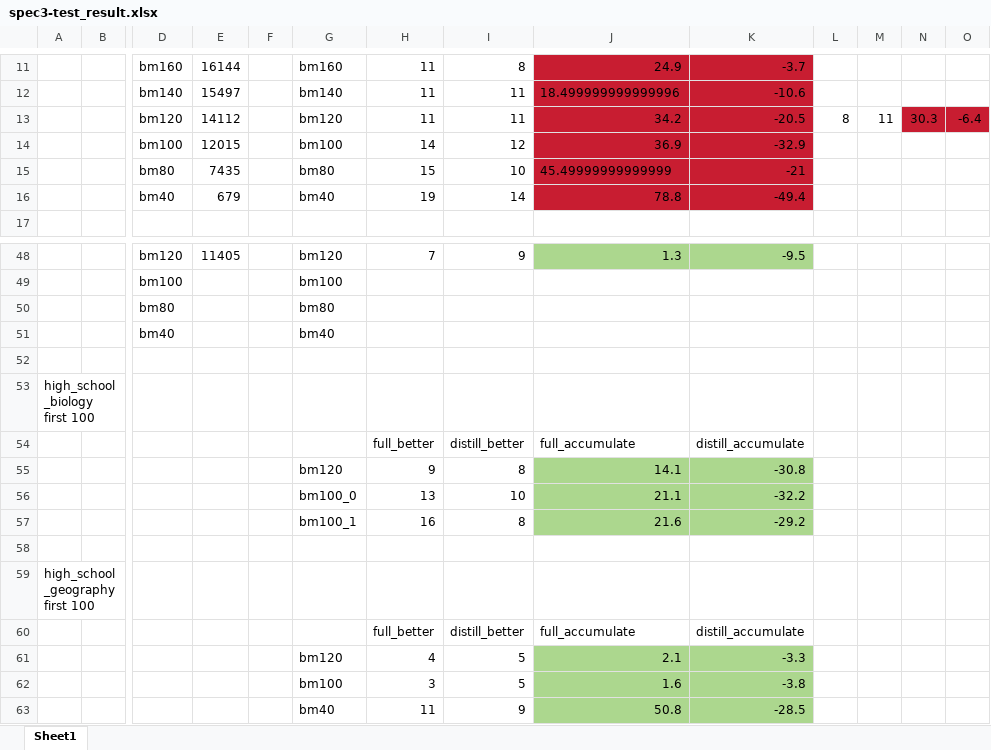
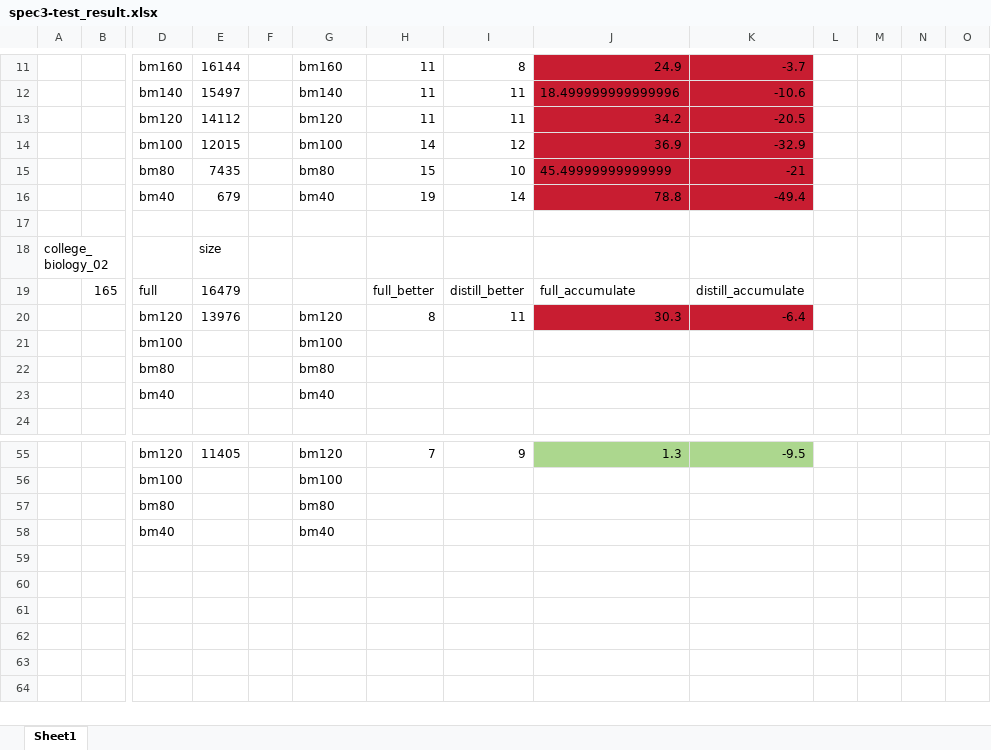
Before and after one commit to residual-scaling/experiment_result, an Excel workbook: backstage_llm/noblank-newtokenize/spec3-test_result.xlsx, sheet Sheet1, drawn as a sheet; only a part is shown, gaps mark what is left out; values as stored, in another font and other column widths than the file's, no borders; removed rows and columns are numbered as before the commit, all else as after; rows hold the shown columns only; the diff covers the shown part only; the diff names each change by its address in the sheet, - before the commit and + after, or states it on an @@ line.

Commit message:
Update spec3-test_result.xlsx

```diff
--- a/backstage_llm/noblank-newtokenize/spec3-test_result.xlsx (sheet Sheet1)
+++ b/backstage_llm/noblank-newtokenize/spec3-test_result.xlsx (sheet Sheet1)
-L13: 8
+L13: (empty)
-M13: 11
+M13: (empty)
-N13: 30.3
+N13: (empty)
-N13:O13 fill: #C81D31
+N13:O13 fill: none
-O13: -6.4
+O13: (empty)
+row 17: (empty)
+row 18: college_biology_02 |  |  | size
+row 19:  | 165 | full | 16479 |  |  | full_better | distill_better | full_accumulate | distill_accumulate
+row 20:  |  | bm120 | 13976 |  | bm120 | 8 | 11 | 30.3 | -6.4
+row 21:  |  | bm100 |  |  | bm100
+row 22:  |  | bm80 |  |  | bm80
+row 23:  |  | bm40 |  |  | bm40
-row 52: (empty)
-row 53: high_school_biology first 100
-row 54:  |  |  |  |  |  | full_better | distill_better | full_accumulate | distill_accumulate
-row 55:  |  |  |  |  | bm120 | 9 | 8 | 14.1 | -30.8
-row 56:  |  |  |  |  | bm100_0 | 13 | 10 | 21.1 | -32.2
-row 57:  |  |  |  |  | bm100_1 | 16 | 8 | 21.6 | -29.2
-row 58: (empty)
-row 59: high_school_geography first 100
-row 60:  |  |  |  |  |  | full_better | distill_better | full_accumulate | distill_accumulate
-row 61:  |  |  |  |  | bm120 | 4 | 5 | 2.1 | -3.3
-row 62:  |  |  |  |  | bm100 | 3 | 5 | 1.6 | -3.8
-row 63:  |  |  |  |  | bm40 | 11 | 9 | 50.8 | -28.5
```
Also changed, not shown: cell formats elsewhere in this sheet.
